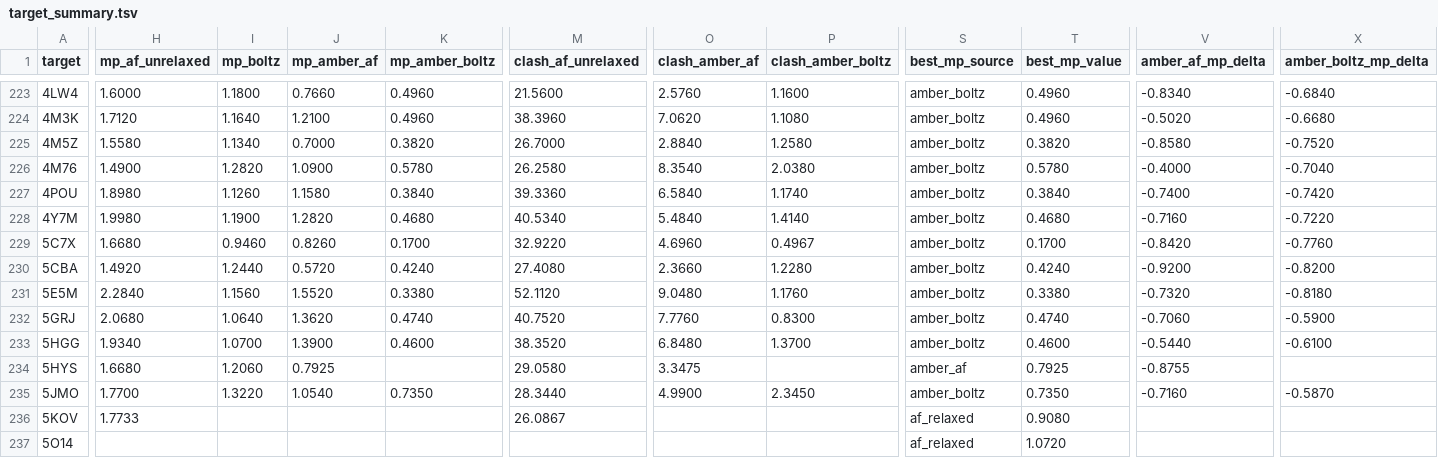
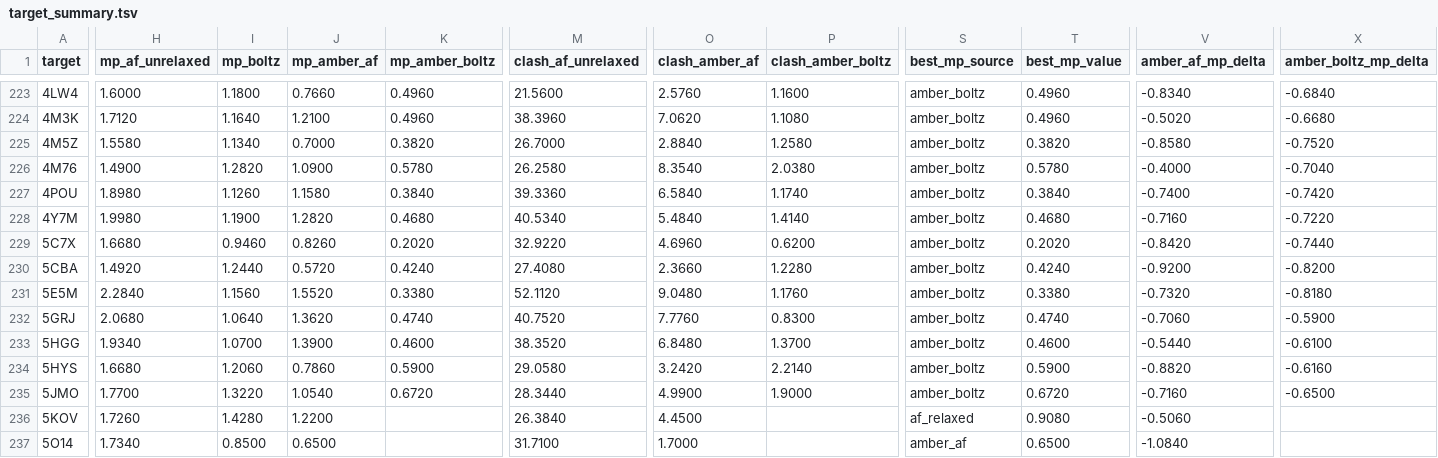
Before and after one commit to dreamlessx/Protein_Relax_Pipeline, a TSV file: red_analysis/tables/target_summary.tsv, drawn as a sheet; only a part is shown, gaps mark what is left out; the diff covers the shown part only; the diff names each change by its address in the sheet, - before the commit and + after, or states it on an @@ line.

Commit message:
Red: MolProbity COMPLETE (257/257 blue, 11794 rows)
- Phase 3 MolProbity blue pipeline complete: all 257 targets
- Final numbers: AMBER clashscore d=-0.99 (large), TM d=-0.01 (negligible)
- Crystal worst MolProbity: clashscore 13.85, 6.15% rota outliers
- AMBER(Boltz) best MP source for 77% of targets
- All figures, tables, and statistical tests regenerated

```diff
--- a/red_analysis/tables/target_summary.tsv
+++ b/red_analysis/tables/target_summary.tsv
-K229 (mp_amber_boltz): 0.1700
+K229 (mp_amber_boltz): 0.2020
-P229 (clash_amber_boltz): 0.4967
+P229 (clash_amber_boltz): 0.6200
-T229 (best_mp_value): 0.1700
+T229 (best_mp_value): 0.2020
-X229 (amber_boltz_mp_delta): -0.7760
+X229 (amber_boltz_mp_delta): -0.7440
-J234 (mp_amber_af): 0.7925
+J234 (mp_amber_af): 0.7860
-K234 (mp_amber_boltz): (empty)
+K234 (mp_amber_boltz): 0.5900
-O234 (clash_amber_af): 3.3475
+O234 (clash_amber_af): 3.2420
-P234 (clash_amber_boltz): (empty)
+P234 (clash_amber_boltz): 2.2140
-S234 (best_mp_source): amber_af
+S234 (best_mp_source): amber_boltz
-T234 (best_mp_value): 0.7925
+T234 (best_mp_value): 0.5900
-V234 (amber_af_mp_delta): -0.8755
+V234 (amber_af_mp_delta): -0.8820
-X234 (amber_boltz_mp_delta): (empty)
+X234 (amber_boltz_mp_delta): -0.6160
-K235 (mp_amber_boltz): 0.7350
+K235 (mp_amber_boltz): 0.6720
-P235 (clash_amber_boltz): 2.3450
+P235 (clash_amber_boltz): 1.9000
-T235 (best_mp_value): 0.7350
+T235 (best_mp_value): 0.6720
-X235 (amber_boltz_mp_delta): -0.5870
+X235 (amber_boltz_mp_delta): -0.6500
-H236 (mp_af_unrelaxed): 1.7733
+H236 (mp_af_unrelaxed): 1.7260
-I236 (mp_boltz): (empty)
+I236 (mp_boltz): 1.4280
-J236 (mp_amber_af): (empty)
+J236 (mp_amber_af): 1.2200
-M236 (clash_af_unrelaxed): 26.0867
+M236 (clash_af_unrelaxed): 26.3840
-O236 (clash_amber_af): (empty)
+O236 (clash_amber_af): 4.4500
-V236 (amber_af_mp_delta): (empty)
+V236 (amber_af_mp_delta): -0.5060
-H237 (mp_af_unrelaxed): (empty)
+H237 (mp_af_unrelaxed): 1.7340
-I237 (mp_boltz): (empty)
+I237 (mp_boltz): 0.8500
-J237 (mp_amber_af): (empty)
+J237 (mp_amber_af): 0.6500
-M237 (clash_af_unrelaxed): (empty)
+M237 (clash_af_unrelaxed): 31.7100
-O237 (clash_amber_af): (empty)
+O237 (clash_amber_af): 1.7000
-S237 (best_mp_source): af_relaxed
+S237 (best_mp_source): amber_af
-T237 (best_mp_value): 1.0720
+T237 (best_mp_value): 0.6500
-V237 (amber_af_mp_delta): (empty)
+V237 (amber_af_mp_delta): -1.0840
```
Also changed, not shown: 131 edited cells elsewhere in this file, red_analysis/tables/molprobity_amber_effect.tsv, red_analysis/tables/molprobity_summary.tsv, 4 other files.
